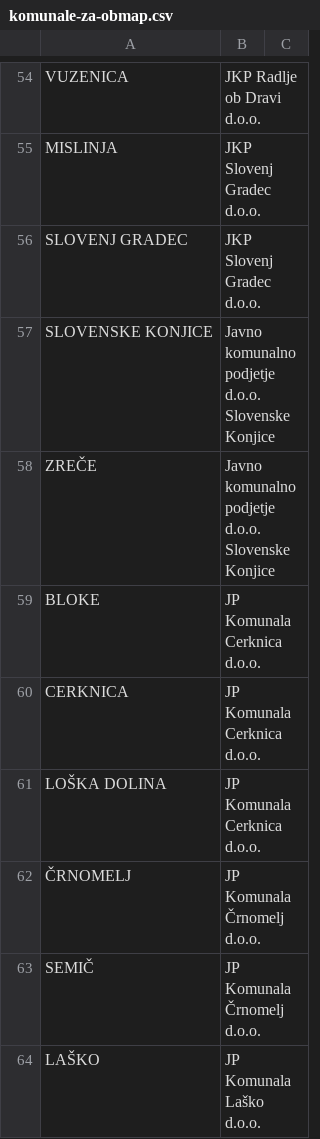
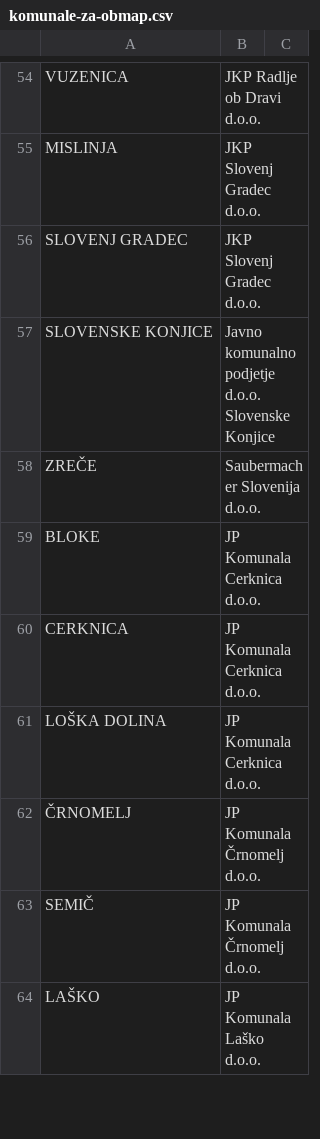
Before and after one commit to ewba/locevalnik, a CSV file: assets/data/komunale-za-obmap.csv, drawn as a sheet; only a part is shown, gaps mark what is left out.

Commit message:
small data update

```diff
--- a/assets/data/komunale-za-obmap.csv
+++ b/assets/data/komunale-za-obmap.csv
@@ -57,3 +57,3 @@
 "SLOVENSKE KONJICE","Javno komunalno podjetje d.o.o. Slovenske Konjice"
-"ZREČE","Javno komunalno podjetje d.o.o. Slovenske Konjice"
+"ZREČE","Saubermacher Slovenija d.o.o."
 "BLOKE","JP Komunala Cerknica d.o.o. "
```
Also changed, not shown: assets/data/gradbeni.csv, assets/data/kosovni.csv.
